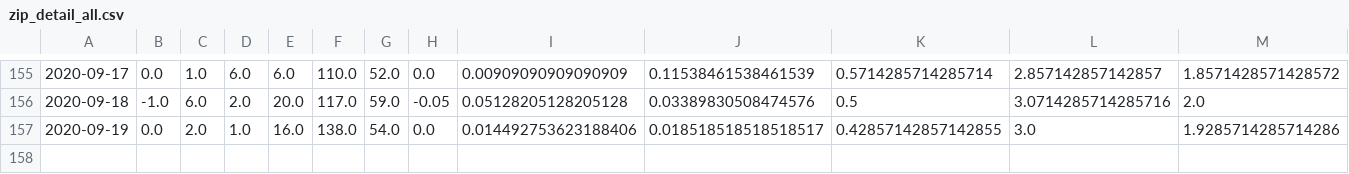
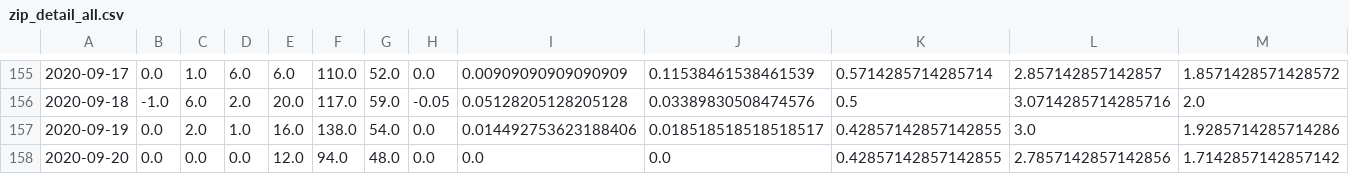
Before and after one commit to jvanderberg/covid-19, a CSV file: zip_detail_all.csv, drawn as a sheet; only a part is shown, gaps mark what is left out; rows hold the shown columns only; the diff names each change by its address in the sheet, - before the commit and + after, or states it on an @@ line.

```diff
--- a/zip_detail_all.csv
+++ b/zip_detail_all.csv
+row 158: 2020-09-20 | 0.0 | 0.0 | 0.0 | 12.0 | 94.0 | 48.0 | 0.0 | 0.0 | 0.0 | 0.42857142857142855 | 2.7857142857142856 | 1.7142857142857142
```
Also changed, not shown: state_deaths_daily.csv, state_first_second_wave.csv, 17 other files.
